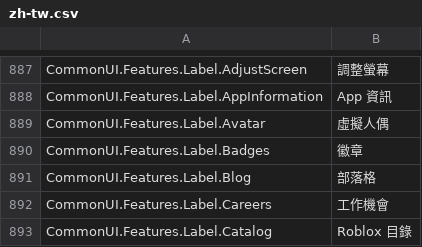
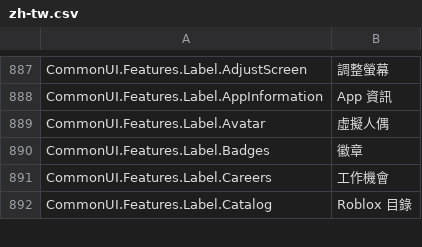
Before and after one commit to EliCauvert/Roblox-Datamining, a CSV file: UniversalApp/Locales/Common/zh-tw.csv, drawn as a sheet; only a part is shown, gaps mark what is left out.

```diff
--- a/UniversalApp/Locales/Common/zh-tw.csv
+++ b/UniversalApp/Locales/Common/zh-tw.csv
@@ -904,3 +904,2 @@ CommonUI.Features.Label.Avatar,虛擬人偶
 CommonUI.Features.Label.Badges,徽章
-CommonUI.Features.Label.Blog,部落格
 CommonUI.Features.Label.Careers,工作機會
```
Also changed, not shown: UniversalApp/Locales/Common/ar-001.csv, UniversalApp/Locales/Common/hi-in.csv, 20 other files.
